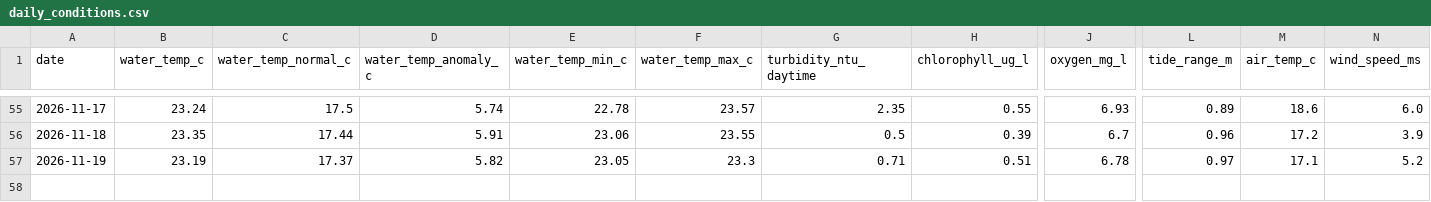
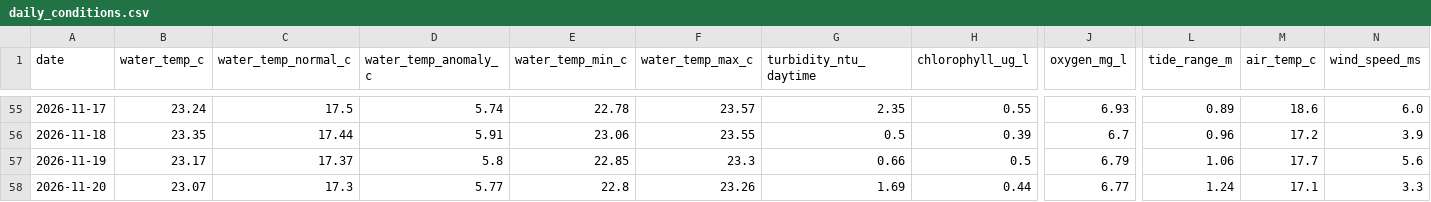
Before and after one commit to joshuafrommeyer-35/PierTracker, a CSV file: results/daily_conditions.csv, drawn as a sheet; only a part is shown, gaps mark what is left out; rows hold the shown columns only; the diff names each change by its address in the sheet, - before the commit and + after, or states it on an @@ line.

```diff
--- a/results/daily_conditions.csv
+++ b/results/daily_conditions.csv
-B57 (water_temp_c): 23.19
+B57 (water_temp_c): 23.17
-D57 (water_temp_anomaly_c): 5.82
+D57 (water_temp_anomaly_c): 5.8
-E57 (water_temp_min_c): 23.05
+E57 (water_temp_min_c): 22.85
-G57 (turbidity_ntu_daytime): 0.71
+G57 (turbidity_ntu_daytime): 0.66
-H57 (chlorophyll_ug_l): 0.51
+H57 (chlorophyll_ug_l): 0.5
-J57 (oxygen_mg_l): 6.78
+J57 (oxygen_mg_l): 6.79
-L57 (tide_range_m): 0.97
+L57 (tide_range_m): 1.06
-M57 (air_temp_c): 17.1
+M57 (air_temp_c): 17.7
-N57 (wind_speed_ms): 5.2
+N57 (wind_speed_ms): 5.6
+row 58: 2026-11-20 | 23.07 | 17.3 | 5.77 | 22.8 | 23.26 | 1.69 | 0.44 | 6.77 | 1.24 | 17.1 | 3.3
```
Also changed, not shown: results/environment_hourly.csv, 4 other files.
